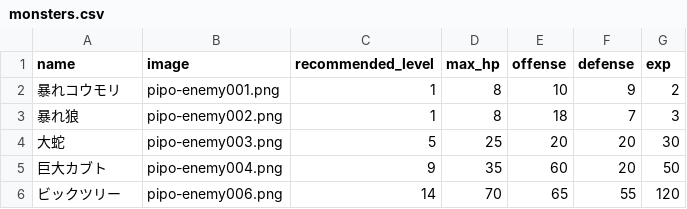
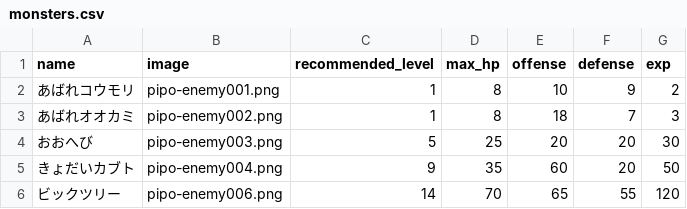
Before and after one commit to zetzetn/dq_like_t, a CSV file: db/csv_data/monsters.csv, drawn as a sheet.

```diff
--- a/db/csv_data/monsters.csv
+++ b/db/csv_data/monsters.csv
@@ -1,6 +1,6 @@
 name,image,recommended_level,max_hp,offense,defense,exp
-暴れコウモリ,pipo-enemy001.png,1,8,10,9,2
-暴れ狼,pipo-enemy002.png,1,8,18,7,3
-大蛇,pipo-enemy003.png,5,25,20,20,30
-巨大カブト,pipo-enemy004.png,9,35,60,20,50
+あばれコウモリ,pipo-enemy001.png,1,8,10,9,2
+あばれオオカミ,pipo-enemy002.png,1,8,18,7,3
+おおへび,pipo-enemy003.png,5,25,20,20,30
+きょだいカブト,pipo-enemy004.png,9,35,60,20,50
 ビックツリー,pipo-enemy006.png,14,70,65,55,120
```
Also changed, not shown: 8 other files.
